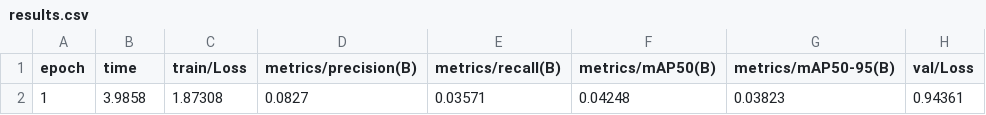
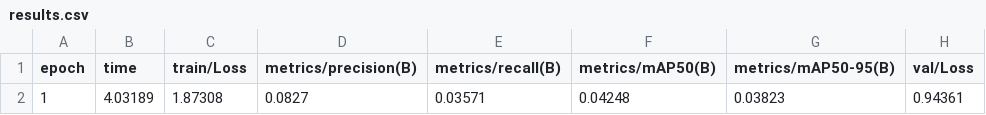
Before and after one commit to 1xyh1/log, a CSV file: runs/step4_f0/smoke-F0-D-e1/results.csv, drawn as a sheet; only a part is shown; the diff names each change by its address in the sheet, - before the commit and + after, or states it on an @@ line.

Commit message:
auto: mirror Step3 sources 2026-08-15 13:48:04
runs/step4_f0/smoke-F0-C0-e1/manifest.json, runs/step4_f0/smoke-F0-C0-e1/results.csv, runs/step4_f0/smoke-F0-C0-e1/step4_update_gate.json, runs/step4_f0/smoke-F0-D-e1/manifest.json, runs/step4_f0/smoke-F0-D-e1/results.csv ...(+5)

```diff
--- a/runs/step4_f0/smoke-F0-D-e1/results.csv
+++ b/runs/step4_f0/smoke-F0-D-e1/results.csv
-B2 (time): 3.9858
+B2 (time): 4.03189
```
Also changed, not shown: runs/step4_f0/smoke-F0-C0-e1/results.csv, runs/step4_f0/smoke-F0-I-e1/results.csv, 8 other files.
